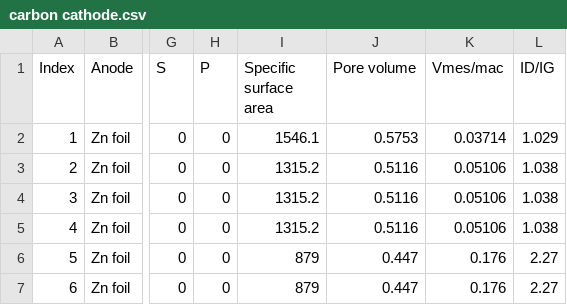
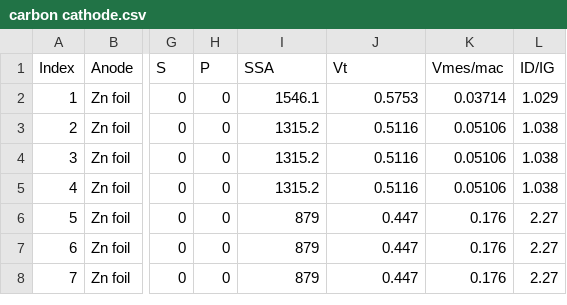
Before and after one commit to YYCHEN2001/CAPcathode_Pred, a CSV file: feature selection/carbon cathode.csv, drawn as a sheet; only a part is shown, gaps mark what is left out; the shorter side is filled out with more unchanged rows; the diff names each change by its address in the sheet, - before the commit and + after, or states it on an @@ line.

```diff
--- a/feature selection/carbon cathode.csv
+++ b/feature selection/carbon cathode.csv
-I1: Specific surface area
+I1: SSA
-J1: Pore volume
+J1: Vt
```
Also changed, not shown: model/carbon cathode.csv, 17 other files.
